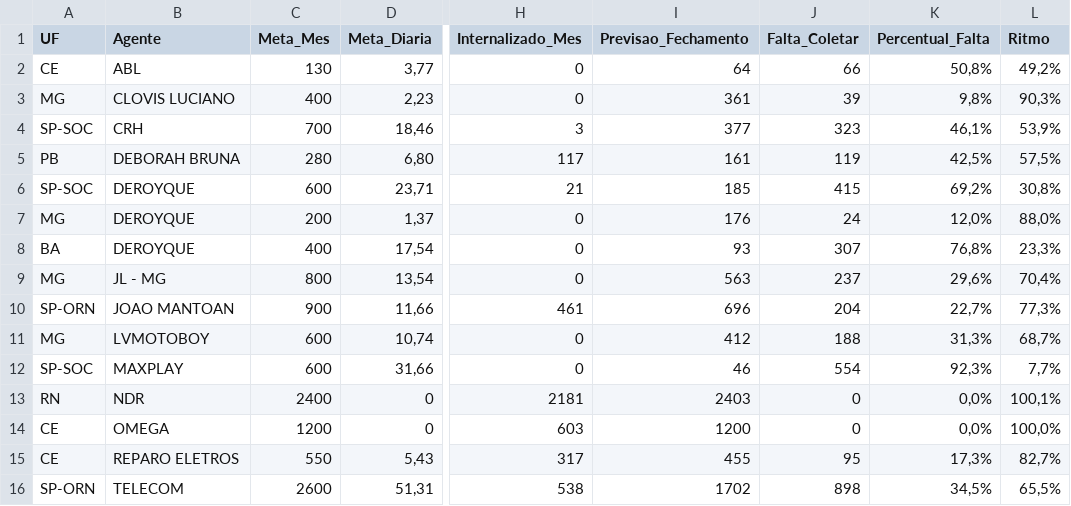
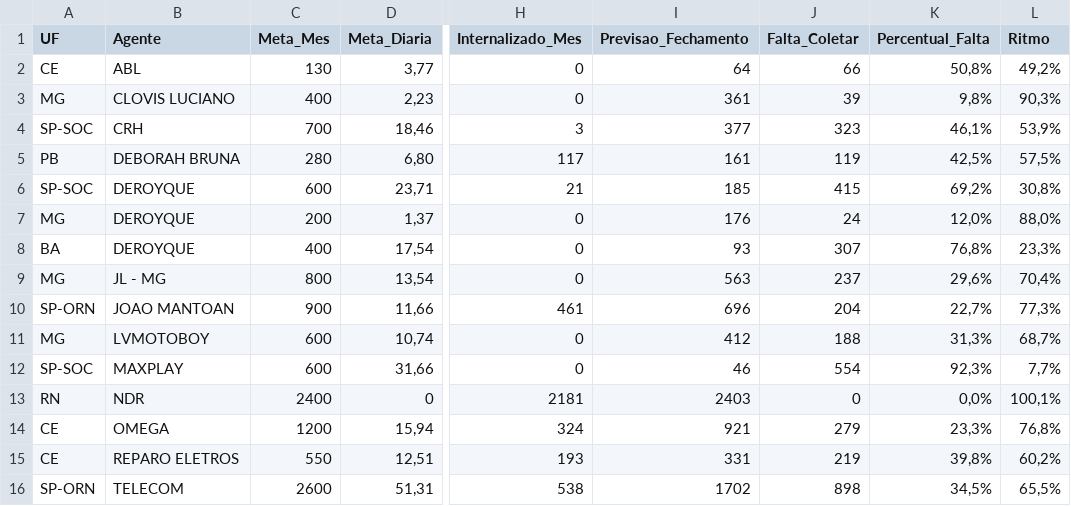
Before and after one commit to igorsilva0584-png/Operacional_LogRev, a CSV file: data/metas_terceiras.csv, drawn as a sheet; only a part is shown, gaps mark what is left out; the diff names each change by its address in the sheet, - before the commit and + after, or states it on an @@ line.

Commit message:
Add files via upload

```diff
--- a/data/metas_terceiras.csv
+++ b/data/metas_terceiras.csv
-D14 (Meta_Diaria): 0
+D14 (Meta_Diaria): 15,94
-H14 (Internalizado_Mes): 603
+H14 (Internalizado_Mes): 324
-I14 (Previsao_Fechamento): 1200
+I14 (Previsao_Fechamento): 921
-J14 (Falta_Coletar): 0
+J14 (Falta_Coletar): 279
-K14 (Percentual_Falta): 0,0%
+K14 (Percentual_Falta): 23,3%
-L14 (Ritmo): 100,0%
+L14 (Ritmo): 76,8%
-D15 (Meta_Diaria): 5,43
+D15 (Meta_Diaria): 12,51
-H15 (Internalizado_Mes): 317
+H15 (Internalizado_Mes): 193
-I15 (Previsao_Fechamento): 455
+I15 (Previsao_Fechamento): 331
-J15 (Falta_Coletar): 95
+J15 (Falta_Coletar): 219
-K15 (Percentual_Falta): 17,3%
+K15 (Percentual_Falta): 39,8%
-L15 (Ritmo): 82,7%
+L15 (Ritmo): 60,2%
```
